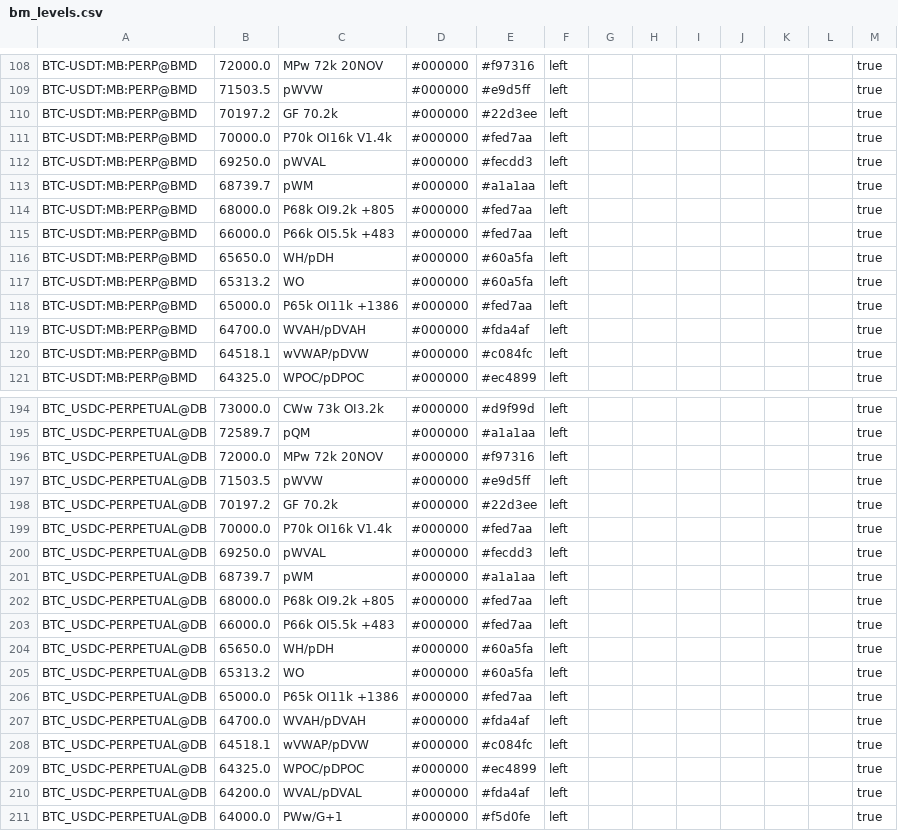
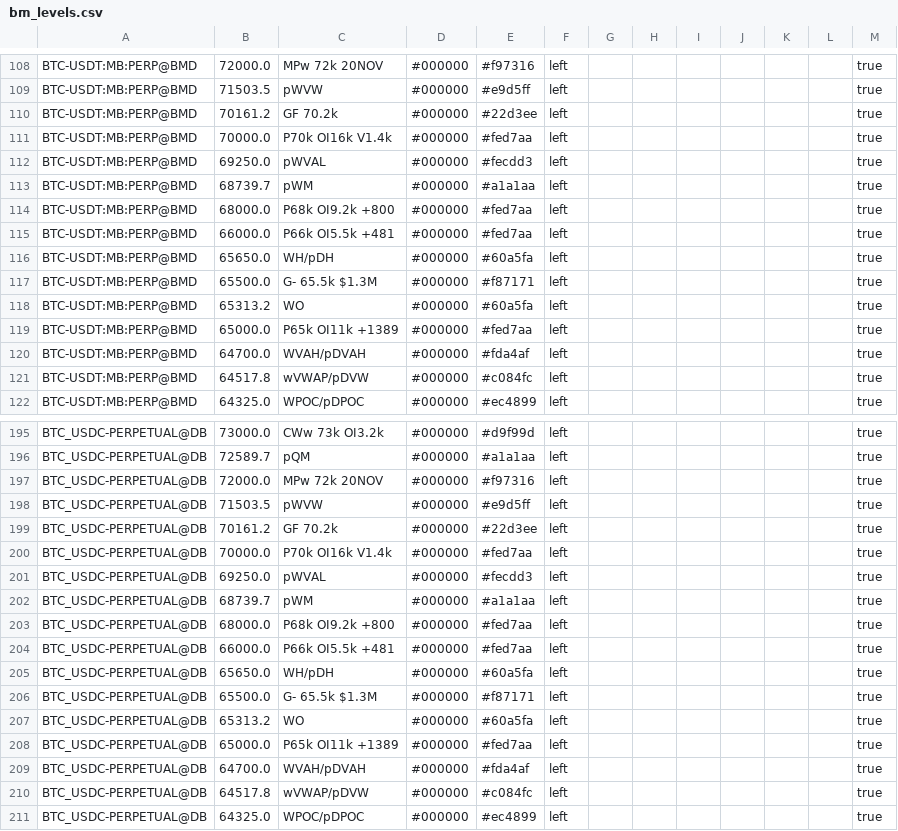
Before and after one commit to trendset1/bm-levels, a CSV file: bm_levels.csv, drawn as a sheet; only a part is shown, gaps mark what is left out; the shorter side is filled out with more unchanged rows; the diff covers the shown part only.

```diff
--- a/bm_levels.csv
+++ b/bm_levels.csv
@@ -109,3 +109,3 @@
 "BTC-USDT:MB:PERP@BMD","71503.5","pWVW","#000000","#e9d5ff","left","","","","","","","true"
-"BTC-USDT:MB:PERP@BMD","70197.2","GF 70.2k","#000000","#22d3ee","left","","","","","","","true"
+"BTC-USDT:MB:PERP@BMD","70161.2","GF 70.2k","#000000","#22d3ee","left","","","","","","","true"
 "BTC-USDT:MB:PERP@BMD","70000.0","P70k OI16k V1.4k","#000000","#fed7aa","left","","","","","","","true"
@@ -113,9 +113,10 @@
 "BTC-USDT:MB:PERP@BMD","68739.7","pWM","#000000","#a1a1aa","left","","","","","","","true"
-"BTC-USDT:MB:PERP@BMD","68000.0","P68k OI9.2k +805","#000000","#fed7aa","left","","","","","","","true"
-"BTC-USDT:MB:PERP@BMD","66000.0","P66k OI5.5k +483","#000000","#fed7aa","left","","","","","","","true"
+"BTC-USDT:MB:PERP@BMD","68000.0","P68k OI9.2k +800","#000000","#fed7aa","left","","","","","","","true"
+"BTC-USDT:MB:PERP@BMD","66000.0","P66k OI5.5k +481","#000000","#fed7aa","left","","","","","","","true"
 "BTC-USDT:MB:PERP@BMD","65650.0","WH/pDH","#000000","#60a5fa","left","","","","","","","true"
+"BTC-USDT:MB:PERP@BMD","65500.0","G- 65.5k $1.3M","#000000","#f87171","left","","","","","","","true"
 "BTC-USDT:MB:PERP@BMD","65313.2","WO","#000000","#60a5fa","left","","","","","","","true"
-"BTC-USDT:MB:PERP@BMD","65000.0","P65k OI11k +1386","#000000","#fed7aa","left","","","","","","","true"
+"BTC-USDT:MB:PERP@BMD","65000.0","P65k OI11k +1389","#000000","#fed7aa","left","","","","","","","true"
 "BTC-USDT:MB:PERP@BMD","64700.0","WVAH/pDVAH","#000000","#fda4af","left","","","","","","","true"
-"BTC-USDT:MB:PERP@BMD","64518.1","wVWAP/pDVW","#000000","#c084fc","left","","","","","","","true"
+"BTC-USDT:MB:PERP@BMD","64517.8","wVWAP/pDVW","#000000","#c084fc","left","","","","","","","true"
 "BTC-USDT:MB:PERP@BMD","64325.0","WPOC/pDPOC","#000000","#ec4899","left","","","","","","","true"
@@ -197,3 +198,3 @@
 "BTC_USDC-PERPETUAL@DB","71503.5","pWVW","#000000","#e9d5ff","left","","","","","","","true"
-"BTC_USDC-PERPETUAL@DB","70197.2","GF 70.2k","#000000","#22d3ee","left","","","","","","","true"
+"BTC_USDC-PERPETUAL@DB","70161.2","GF 70.2k","#000000","#22d3ee","left","","","","","","","true"
 "BTC_USDC-PERPETUAL@DB","70000.0","P70k OI16k V1.4k","#000000","#fed7aa","left","","","","","","","true"
@@ -201,9 +202,10 @@
 "BTC_USDC-PERPETUAL@DB","68739.7","pWM","#000000","#a1a1aa","left","","","","","","","true"
-"BTC_USDC-PERPETUAL@DB","68000.0","P68k OI9.2k +805","#000000","#fed7aa","left","","","","","","","true"
-"BTC_USDC-PERPETUAL@DB","66000.0","P66k OI5.5k +483","#000000","#fed7aa","left","","","","","","","true"
+"BTC_USDC-PERPETUAL@DB","68000.0","P68k OI9.2k +800","#000000","#fed7aa","left","","","","","","","true"
+"BTC_USDC-PERPETUAL@DB","66000.0","P66k OI5.5k +481","#000000","#fed7aa","left","","","","","","","true"
 "BTC_USDC-PERPETUAL@DB","65650.0","WH/pDH","#000000","#60a5fa","left","","","","","","","true"
+"BTC_USDC-PERPETUAL@DB","65500.0","G- 65.5k $1.3M","#000000","#f87171","left","","","","","","","true"
 "BTC_USDC-PERPETUAL@DB","65313.2","WO","#000000","#60a5fa","left","","","","","","","true"
-"BTC_USDC-PERPETUAL@DB","65000.0","P65k OI11k +1386","#000000","#fed7aa","left","","","","","","","true"
+"BTC_USDC-PERPETUAL@DB","65000.0","P65k OI11k +1389","#000000","#fed7aa","left","","","","","","","true"
 "BTC_USDC-PERPETUAL@DB","64700.0","WVAH/pDVAH","#000000","#fda4af","left","","","","","","","true"
-"BTC_USDC-PERPETUAL@DB","64518.1","wVWAP/pDVW","#000000","#c084fc","left","","","","","","","true"
+"BTC_USDC-PERPETUAL@DB","64517.8","wVWAP/pDVW","#000000","#c084fc","left","","","","","","","true"
 "BTC_USDC-PERPETUAL@DB","64325.0","WPOC/pDPOC","#000000","#ec4899","left","","","","","","","true"
```
Also changed, not shown: 1 added row and 44 edited cells elsewhere in this file, 1 other file.
